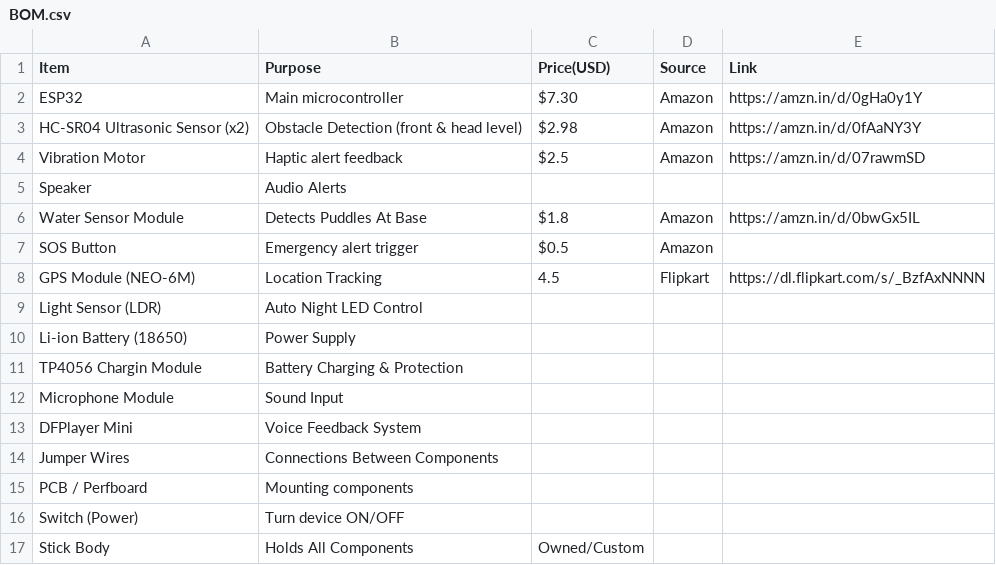
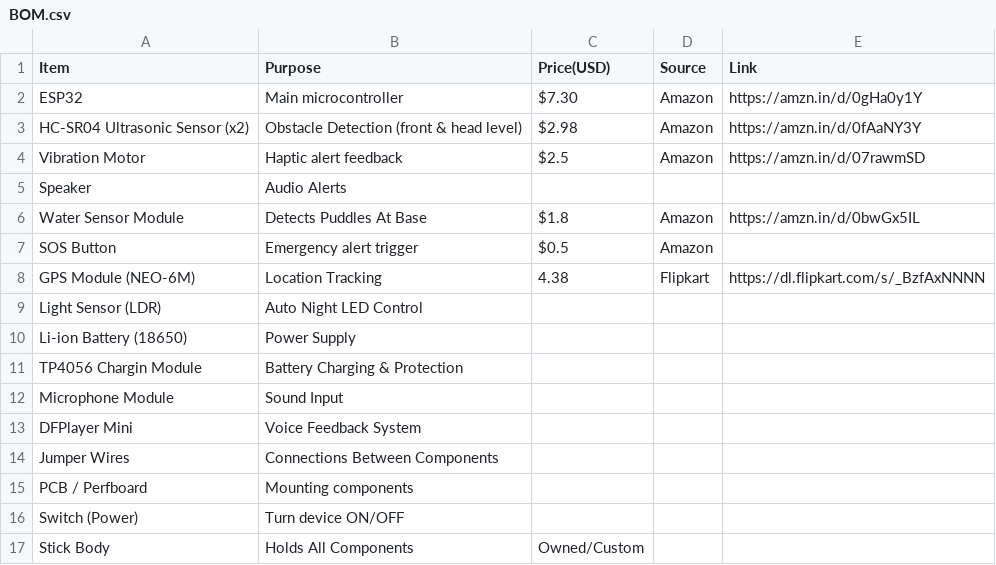
Before and after one commit to Rishabhjoshi-09/BlindNav, a CSV file: BOM.csv, drawn as a sheet.

Commit message:
Update BOM.csv

```diff
--- a/BOM.csv
+++ b/BOM.csv
@@ -7,3 +7,3 @@ Water Sensor Module , Detects Puddles At Base ,$1.8 ,Amazon  ,https://amzn.in/d/
 SOS Button , Emergency alert trigger ,$0.5 , Amazon ,
-GPS Module (NEO-6M) , Location Tracking ,4.5 ,Flipkart ,https://dl.flipkart.com/s/_BzfAxNNNN
+GPS Module (NEO-6M) , Location Tracking ,4.38 ,Flipkart ,https://dl.flipkart.com/s/_BzfAxNNNN
 Light Sensor (LDR) , Auto Night LED Control , , ,
```
